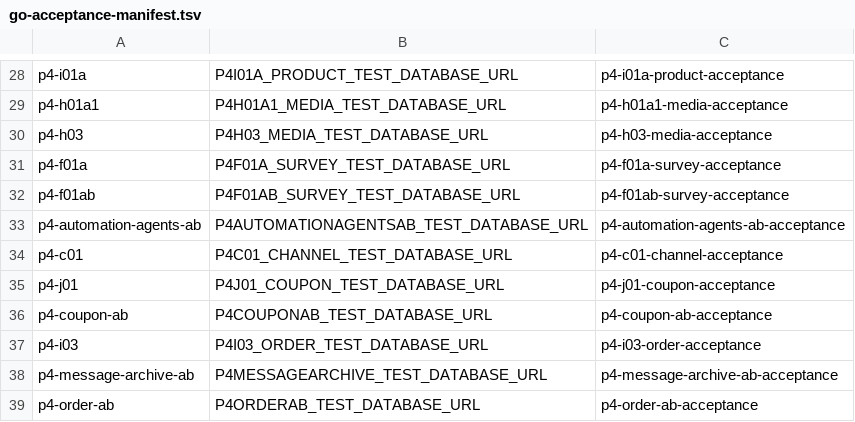
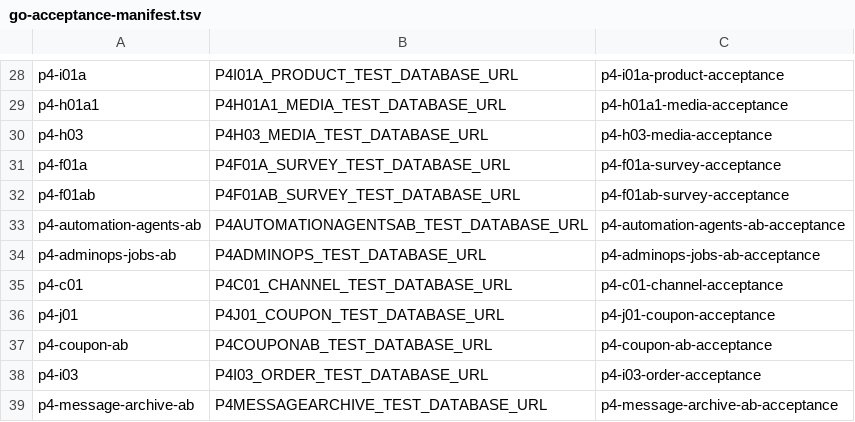
Before and after one commit to qianlan33333-png/AI-CRM-v2, a TSV file: docs/ci/go-acceptance-manifest.tsv, drawn as a sheet; only a part is shown, gaps mark what is left out; the shorter side is filled out with more unchanged rows.

```diff
--- a/docs/ci/go-acceptance-manifest.tsv
+++ b/docs/ci/go-acceptance-manifest.tsv
@@ -33,2 +33,3 @@ p4-f01ab|P4F01AB_SURVEY_TEST_DATABASE_URL|p4-f01ab-survey-acceptance
 p4-automation-agents-ab|P4AUTOMATIONAGENTSAB_TEST_DATABASE_URL|p4-automation-agents-ab-acceptance
+p4-adminops-jobs-ab|P4ADMINOPS_TEST_DATABASE_URL|p4-adminops-jobs-ab-acceptance
 p4-c01|P4C01_CHANNEL_TEST_DATABASE_URL|p4-c01-channel-acceptance
```
Also changed, not shown: docs/feature-matrix.csv, 33 other files.
